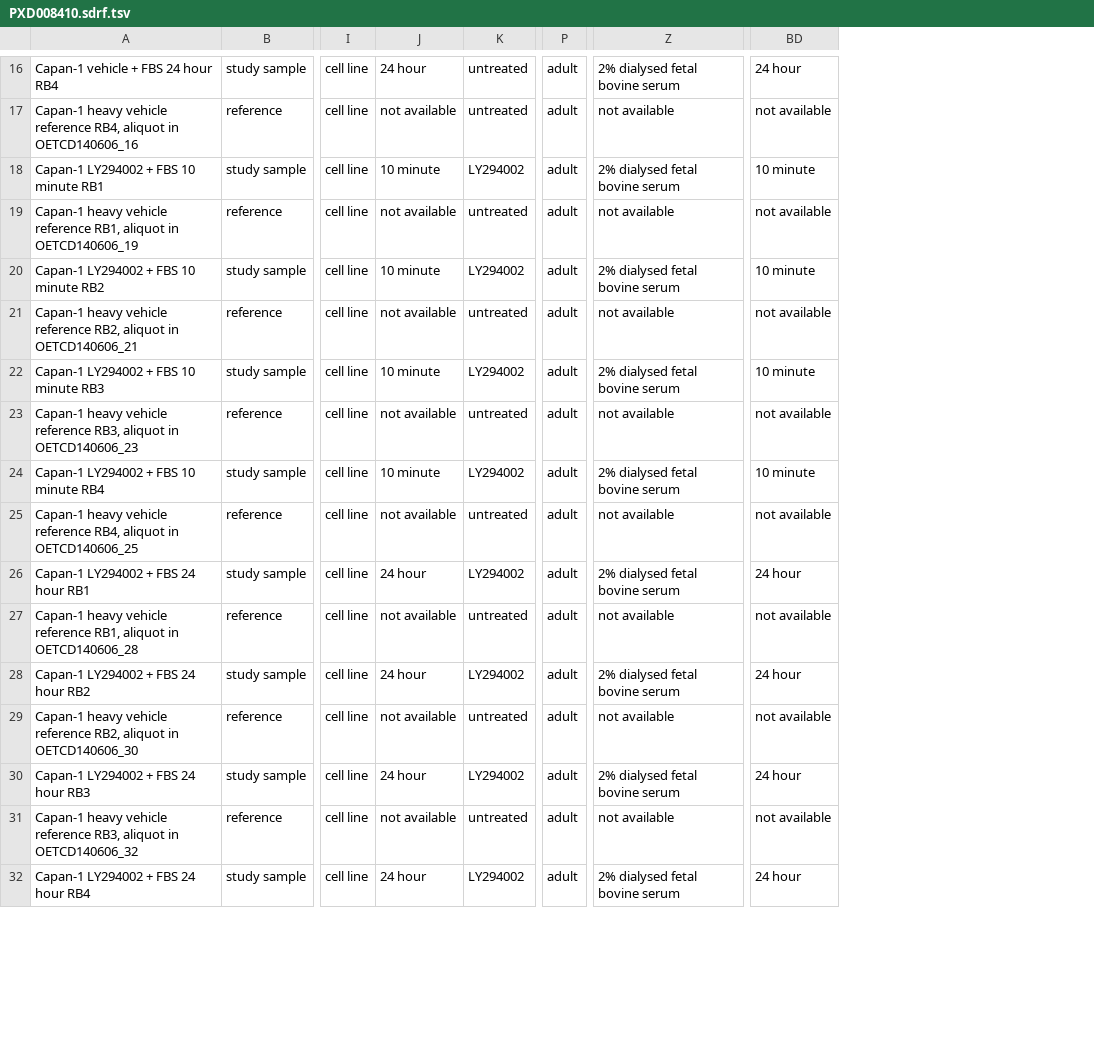
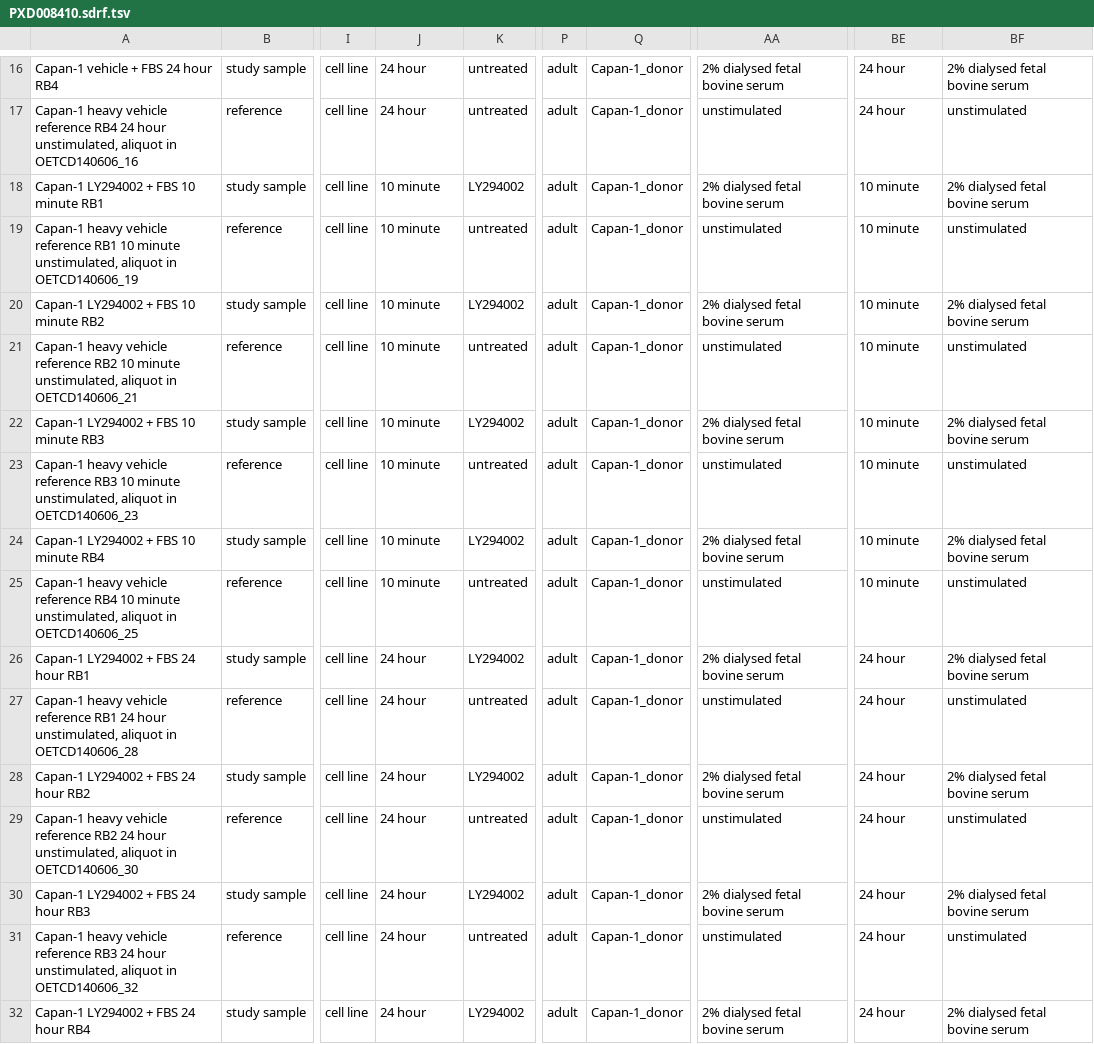
Before and after one commit to bigbio/sdrf-skills, a TSV file: annotations/PXD008410.sdrf.tsv, drawn as a sheet; only a part is shown, gaps mark what is left out; addresses are those after the commit; the diff covers the shown part only; the diff names each change by its address in the sheet, - before the commit and + after, or states it on an @@ line.

```diff
--- a/annotations/PXD008410.sdrf.tsv
+++ b/annotations/PXD008410.sdrf.tsv
+column Q, rows 16-32: all Capan-1_donor
+column BF, rows 16-32: 2% dialysed fetal bovine serum | unstimulated | 2% dialysed fetal bovine serum | unstimulated | 2% dialysed fetal bovine serum | unstimulated | 2% dialysed fetal bovine serum | unstimulated | 2% dialysed fetal bovine serum | unstimulated | 2% dialysed fetal bovine serum | unstimulated | 2% dialysed fetal bovine serum | unstimulated | 2% dialysed fetal bovine serum | unstimulated | 2% dialysed fetal bovine serum
-A17: …vehicle reference RB4, aliquot in…
+A17: …vehicle reference RB4 24 hour unstimulated, aliquot in…
-J17: not available
+J17: 24 hour
-AA17: not available
+AA17: unstimulated
-BE17: not available
+BE17: 24 hour
-A19: …vehicle reference RB1, aliquot in…
+A19: …vehicle reference RB1 10 minute unstimulated, aliquot in…
-J19: not available
+J19: 10 minute
-AA19: not available
+AA19: unstimulated
-BE19: not available
+BE19: 10 minute
-A21: …vehicle reference RB2, aliquot in…
+A21: …vehicle reference RB2 10 minute unstimulated, aliquot in…
-J21: not available
+J21: 10 minute
-AA21: not available
+AA21: unstimulated
-BE21: not available
+BE21: 10 minute
-A23: …vehicle reference RB3, aliquot in…
+A23: …vehicle reference RB3 10 minute unstimulated, aliquot in…
-J23: not available
+J23: 10 minute
-AA23: not available
+AA23: unstimulated
-BE23: not available
+BE23: 10 minute
-A25: …vehicle reference RB4, aliquot in…
+A25: …vehicle reference RB4 10 minute unstimulated, aliquot in…
-J25: not available
+J25: 10 minute
-AA25: not available
+AA25: unstimulated
-BE25: not available
+BE25: 10 minute
-A27: …vehicle reference RB1, aliquot in…
+A27: …vehicle reference RB1 24 hour unstimulated, aliquot in…
-J27: not available
+J27: 24 hour
-AA27: not available
+AA27: unstimulated
-BE27: not available
+BE27: 24 hour
-A29: …vehicle reference RB2, aliquot in…
+A29: …vehicle reference RB2 24 hour unstimulated, aliquot in…
-J29: not available
+J29: 24 hour
-AA29: not available
+AA29: unstimulated
-BE29: not available
+BE29: 24 hour
-A31: …vehicle reference RB3, aliquot in…
+A31: …vehicle reference RB3 24 hour unstimulated, aliquot in…
-J31: not available
+J31: 24 hour
-AA31: not available
+AA31: unstimulated
-BE31: not available
+BE31: 24 hour
```
Also changed, not shown: 32 edited cells elsewhere in this file, 4 other files.
